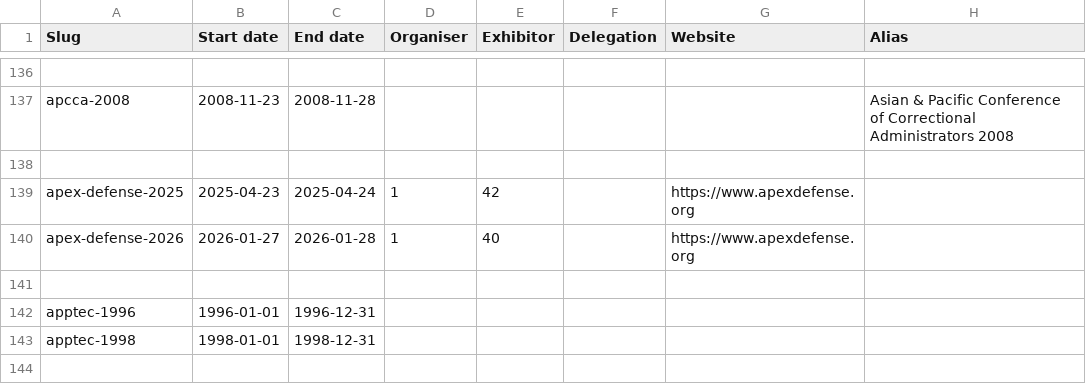
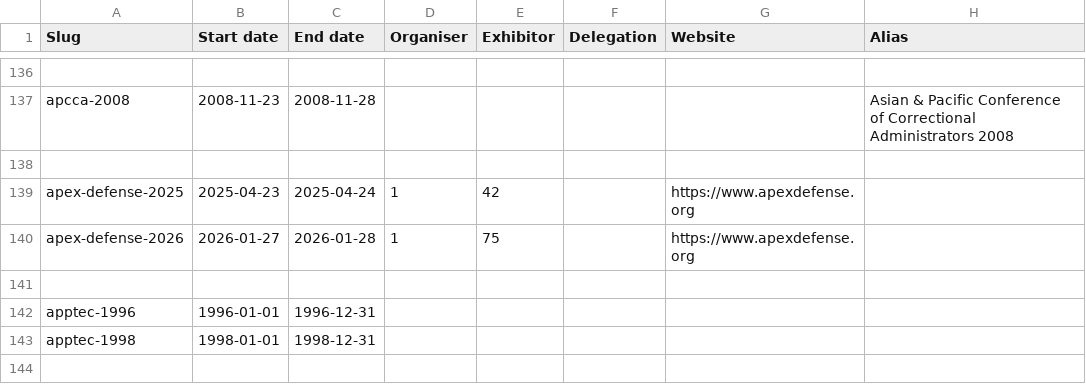
Before and after one commit to caatdata/arms-and-security-fair-exhibitors, a CSV file: summary.csv, drawn as a sheet; only a part is shown, gaps mark what is left out.

Commit message:
Update Apex Defense 2026 exhibitor list.

```diff
--- a/summary.csv
+++ b/summary.csv
@@ -139,3 +139,3 @@ apcca-2008,2008-11-23,2008-11-28,,,,,Asian & Pacific Conference of Correctional
 apex-defense-2025,2025-04-23,2025-04-24,1,42,,https://www.apexdefense.org,
-apex-defense-2026,2026-01-27,2026-01-28,1,40,,https://www.apexdefense.org,
+apex-defense-2026,2026-01-27,2026-01-28,1,75,,https://www.apexdefense.org,
 ,,,,,,,
```
Also changed, not shown: 2 other files.
